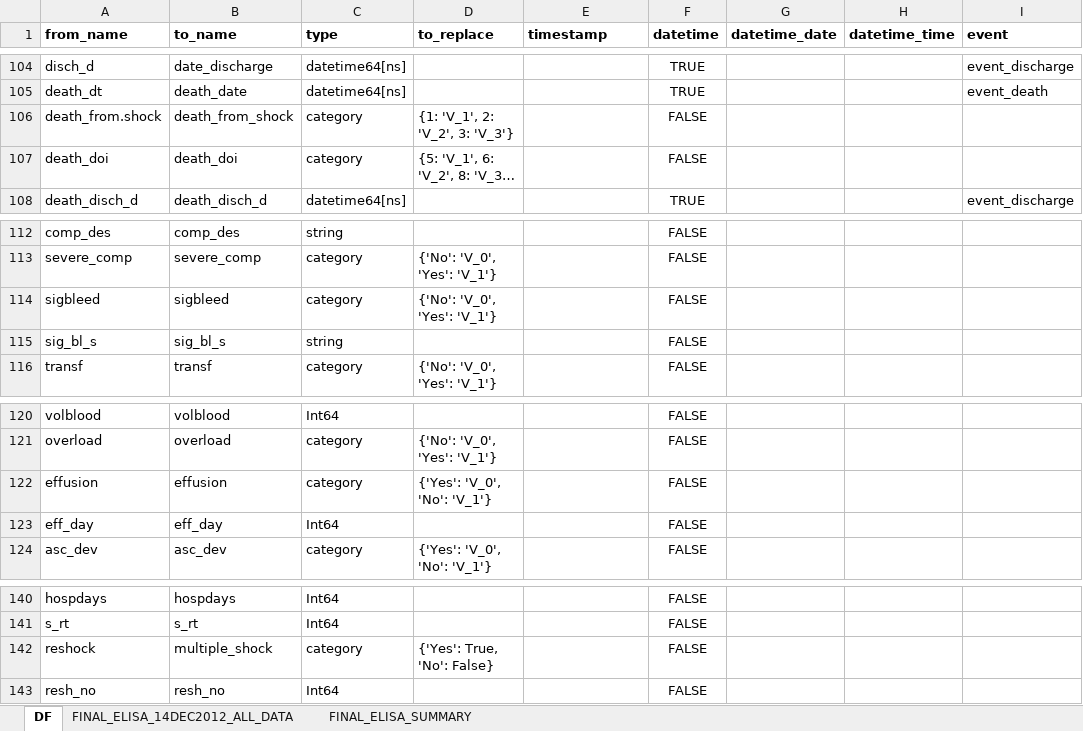
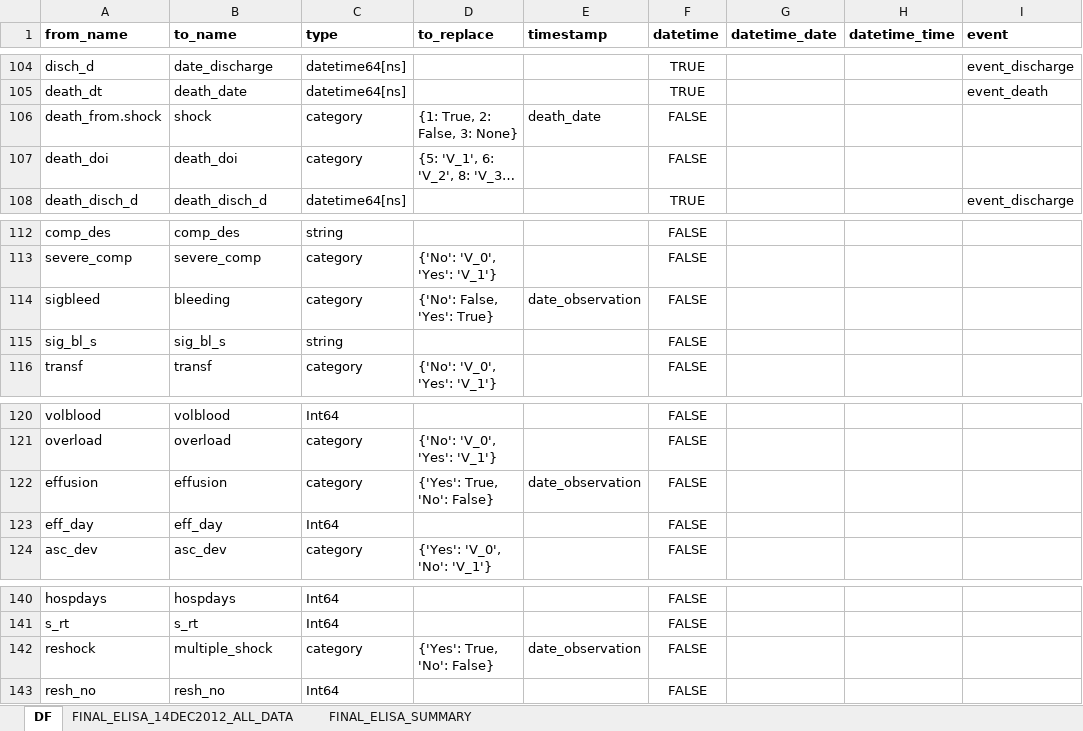
Before and after one commit to bahp/datablend, an Excel workbook: examples/oucru/oucru-df/resources/outputs/templates/ccfgs_df_data_fixed.xlsx, sheet DF, drawn as a sheet; only a part is shown, gaps mark what is left out; long unchanged cells end in …; values as stored, in another font and other column widths than the file's, no borders; the diff names each change by its address in the sheet, - before the commit and + after, or states it on an @@ line.

```diff
--- a/examples/oucru/oucru-df/resources/outputs/templates/ccfgs_df_data_fixed.xlsx (sheet DF)
+++ b/examples/oucru/oucru-df/resources/outputs/templates/ccfgs_df_data_fixed.xlsx (sheet DF)
-B106 (to_name): death_from_shock
+B106 (to_name): shock
-D106 (to_replace): {1: 'V_1', 2: 'V_2', 3: 'V_3'}
+D106 (to_replace): {1: True, 2: False, 3: None}
-E106 (timestamp): (empty)
+E106 (timestamp): death_date
-B114 (to_name): sigbleed
+B114 (to_name): bleeding
-D114 (to_replace): {'No': 'V_0', 'Yes': 'V_1'}
+D114 (to_replace): {'No': False, 'Yes': True}
-E114 (timestamp): (empty)
+E114 (timestamp): date_observation
-D122 (to_replace): {'Yes': 'V_0', 'No': 'V_1'}
+D122 (to_replace): {'Yes': True, 'No': False}
-E122 (timestamp): (empty)
+E122 (timestamp): date_observation
-E142 (timestamp): (empty)
+E142 (timestamp): date_observation
```
Also changed, not shown: examples/oucru/oucru-13dx/resources/outputs/templates/ccfgs_13dx_data_fixed.xlsx, examples/oucru/oucru-dr/resources/outputs/templates/ccfgs_dr_data_fixed.xlsx, 1 other file.
